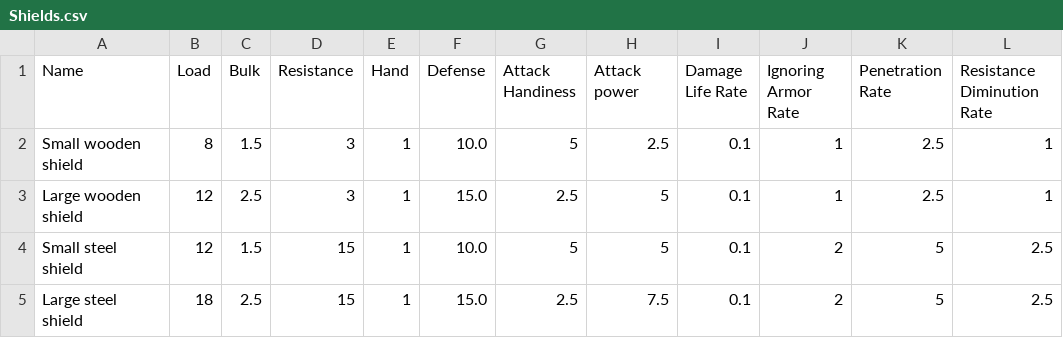
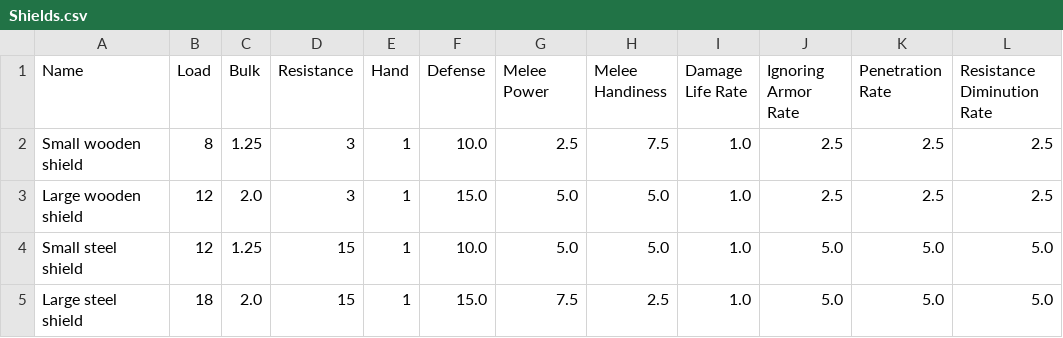
Before and after one commit to Carbooo/RPG_Simplified, a CSV file: data/Shields.csv, drawn as a sheet.

```diff
--- a/data/Shields.csv
+++ b/data/Shields.csv
@@ -1,5 +1,5 @@
-Name,Load,Bulk,Resistance,Hand,Defense,Attack Handiness,Attack power,Damage Life Rate,Ignoring Armor Rate,Penetration Rate,Resistance Diminution Rate
-Small wooden shield,8,1.5,3,1,10.0,5,2.5,0.1,1,2.5,1
-Large wooden shield,12,2.5,3,1,15.0,2.5,5,0.1,1,2.5,1
-Small steel shield,12,1.5,15,1,10.0,5,5,0.1,2,5,2.5
-Large steel shield,18,2.5,15,1,15.0,2.5,7.5,0.1,2,5,2.5
+Name,Load,Bulk,Resistance,Hand,Defense,Melee Power,Melee Handiness,Damage Life Rate,Ignoring Armor Rate,Penetration Rate,Resistance Diminution Rate
+Small wooden shield,8,1.25,3,1,10.0,2.5,7.5,1.0,2.5,2.5,2.5
+Large wooden shield,12,2.0,3,1,15.0,5.0,5.0,1.0,2.5,2.5,2.5
+Small steel shield,12,1.25,15,1,10.0,5.0,5.0,1.0,5.0,5.0,5.0
+Large steel shield,18,2.0,15,1,15.0,7.5,2.5,1.0,5.0,5.0,5.0
```
Also changed, not shown: data/MeleeWeapons.csv, 10 other files.
